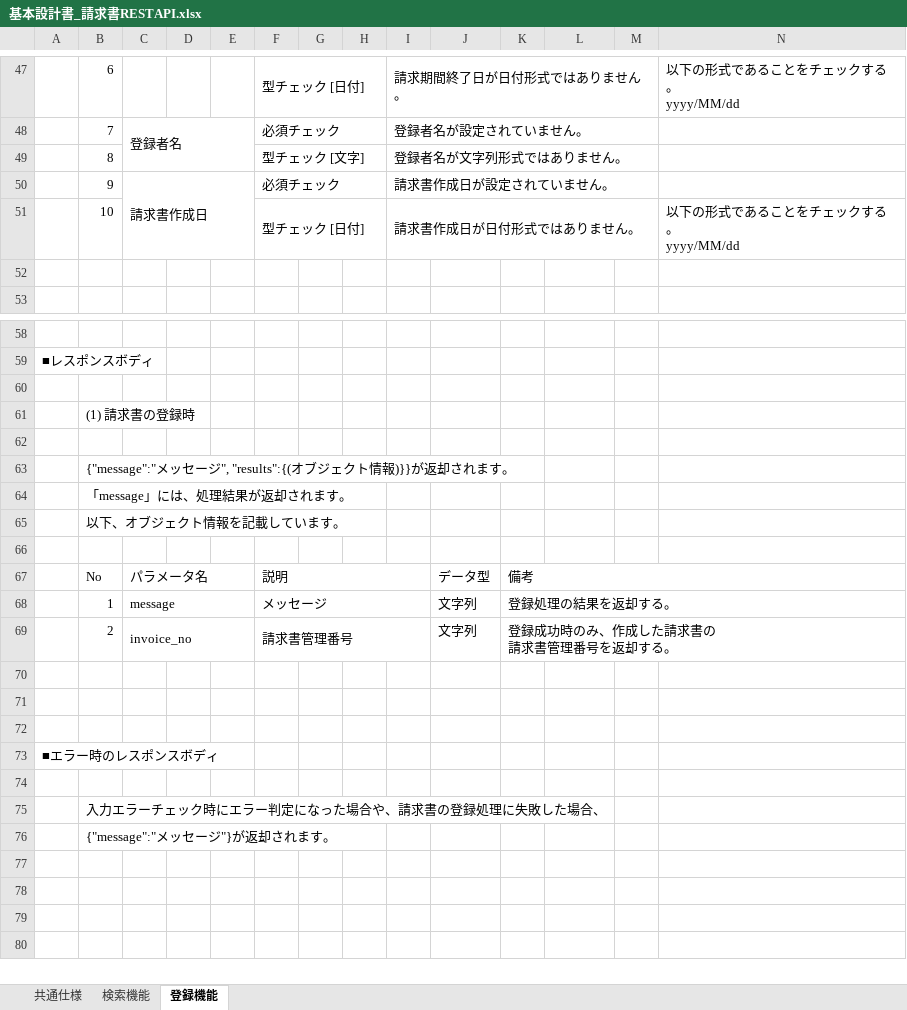
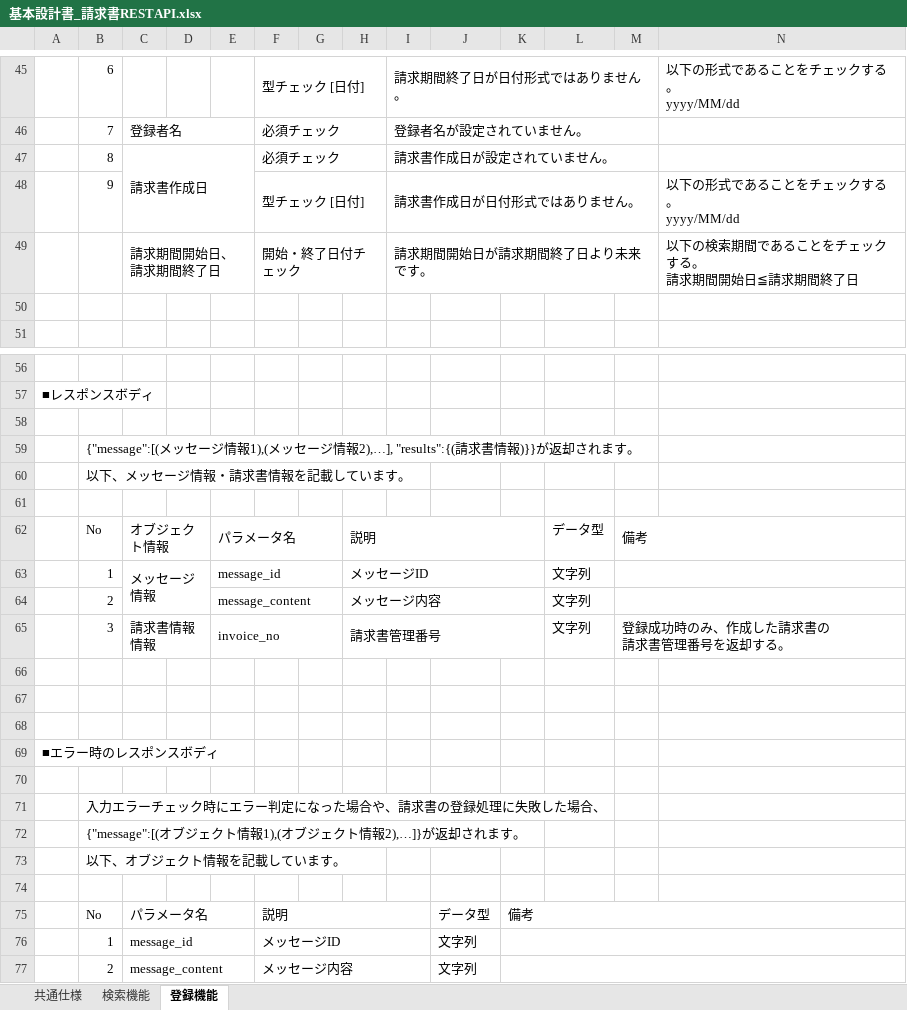
Before and after one commit to ss920/invoice, an Excel workbook: Invoice-doc/基本設計書_請求書RESTAPI.xlsx, sheet 登録機能, drawn as a sheet; only a part is shown, gaps mark what is left out; values as stored, in another font and other column widths than the file's, no cell formats; removed rows and columns are numbered as before the commit, all else as after; ↵ is a line break in a cell; the diff covers the shown part only; the diff names each change by its address in the sheet, - before the commit and + after, or states it on an @@ line.

Commit message:
レビュー指摘の反映
■「検索機能」シート
・メッセージの返却形式を変更

■「登録機能」シート
・メッセージの返却形式を変更
・「登録者名」の文字列チェックを削除
・「請求期間開始・終了日」の開始・終了日付チェックを追加

```diff
--- a/Invoice-doc/基本設計書_請求書RESTAPI.xlsx (sheet 登録機能)
+++ b/Invoice-doc/基本設計書_請求書RESTAPI.xlsx (sheet 登録機能)
-row 49:  | 8 |  |  |  | 型チェック [文字] |  |  | 登録者名が文字列形式ではありません。
-B47: 9
+B47: 8
-B48: 10
+B48: 9
+row 49:  |  | 請求期間開始日、 ↵ 請求期間終了日 |  |  | 開始・終了日付チェック |  |  | 請求期間開始日が請求期間終了日より未来です。 |  |  |  |  | 以下の検索期間であることをチェックする。 ↵ 請求期間開始日≦請求期間終了日
-B59: (1) 請求書の登録時
+B59: {"message":[(メッセージ情報1),(メッセージ情報2),…], "results":{(請求書情報)}}が返却されます。
+row 60:  | 以下、メッセージ情報・請求書情報を記載しています。
-row 63:  | {"message":"メッセージ", "results":{(オブジェクト情報)}}が返却されます。
-row 64:  | 「message」には、処理結果が返却されます。
-row 62: (empty)
+row 62:  | No | オブジェクト情報 |  | パラメータ名 |  |  | 説明 |  |  |  | データ型 | 備考
+C62:D62 merged
+E62:G62 merged
+H62:K62 merged
+M62:N62 merged
-row 68:  | 1 | message |  |  | メッセージ |  |  |  | 文字列 | 登録処理の結果を返却する。
-row 69:  | 2 | invoice_no |  |  | 請求書管理番号 |  |  |  | 文字列 | 登録成功時のみ、作成した請求書の ↵ 請求書管理番号を返却する。
+row 63:  | 1 | メッセージ情報 |  | message_id |  |  | メッセージID |  |  |  | 文字列
+row 64:  | 2 |  |  | message_content |  |  | メッセージ内容 |  |  |  | 文字列
+row 65:  | 3 | 請求書情報情報 |  | invoice_no |  |  | 請求書管理番号 |  |  |  | 文字列 | 登録成功時のみ、作成した請求書の ↵ 請求書管理番号を返却する。
-B72: {"message":"メッセージ"}が返却されます。
+B72: {"message":[(オブジェクト情報1),(オブジェクト情報2),…]}が返却されます。
@@ row 65 moved to row 73: 以下、オブジェクト情報を記載しています。 @@
+row 74: (empty)
@@ row 67 moved to row 75: No @@
+row 76:  | 1 | message_id |  |  | メッセージID |  |  |  | 文字列
+row 77:  | 2 | message_content |  |  | メッセージ内容 |  |  |  | 文字列
```
Also changed, not shown: 2 removed rows elsewhere in this sheet, sheet 検索機能, cell formats.
